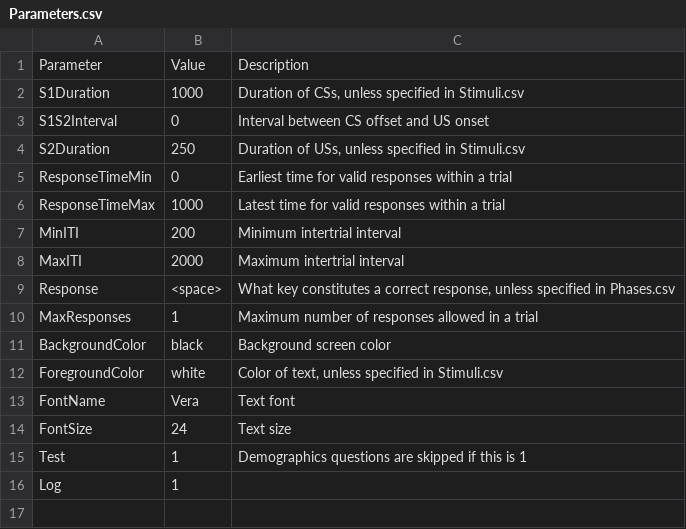
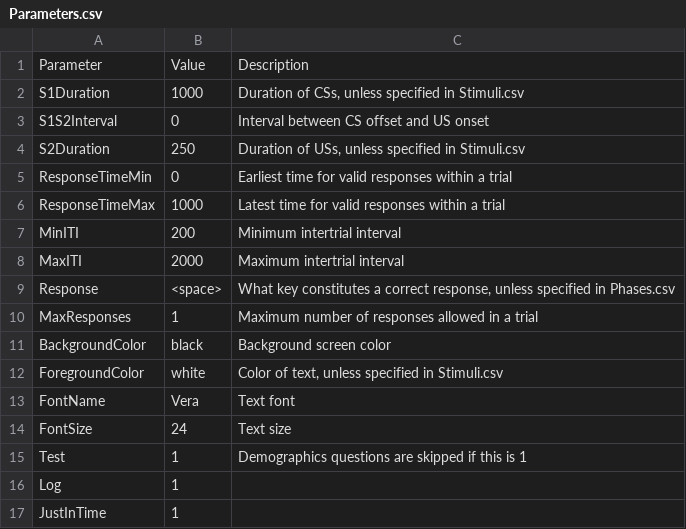
Before and after one commit to drghirlanda/alex, a CSV file: Examples/ReactionTime/Design/Parameters.csv, drawn as a sheet.

```diff
--- a/Examples/ReactionTime/Design/Parameters.csv
+++ b/Examples/ReactionTime/Design/Parameters.csv
@@ -16 +16,2 @@ Test,1,Demographics questions are skipped if this is 1
 Log,1,
+JustInTime,1,
```
Also changed, not shown: 10 other files.
